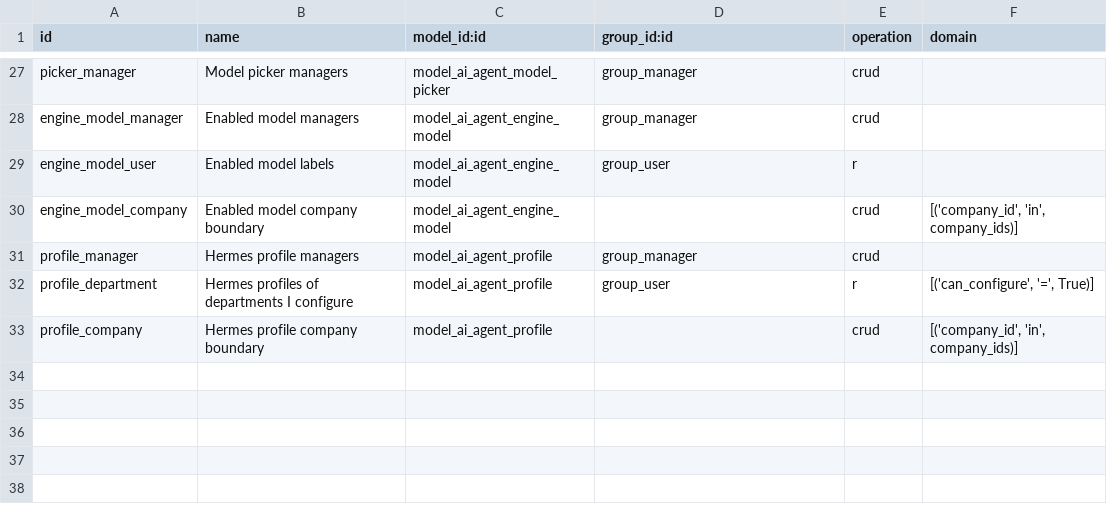
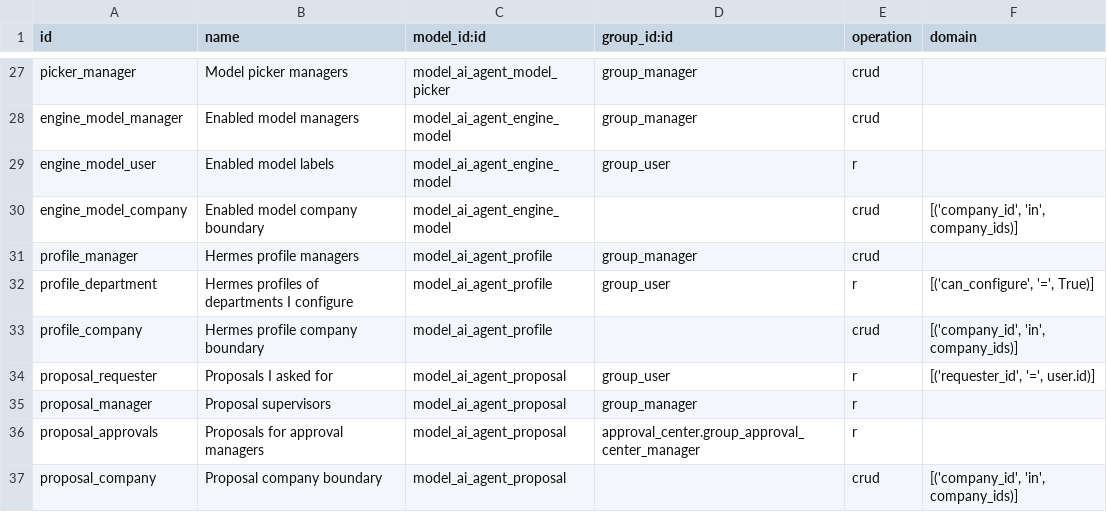
Before and after one commit to MetricPal/odoo, a CSV file: addons/ai_agent/security/ir.access.csv, drawn as a sheet; only a part is shown, gaps mark what is left out; the diff names each change by its address in the sheet, - before the commit and + after, or states it on an @@ line.

```diff
--- a/addons/ai_agent/security/ir.access.csv
+++ b/addons/ai_agent/security/ir.access.csv
+row 34: proposal_requester | Proposals I asked for | model_ai_agent_proposal | group_user | r | [('requester_id', '=', user.id)]
+row 35: proposal_manager | Proposal supervisors | model_ai_agent_proposal | group_manager | r
+row 36: proposal_approvals | Proposals for approval managers | model_ai_agent_proposal | approval_center.group_approval_center_manager | r
+row 37: proposal_company | Proposal company boundary | model_ai_agent_proposal |  | crud | [('company_id', 'in', company_ids)]
```
Also changed, not shown: 16 other files.
